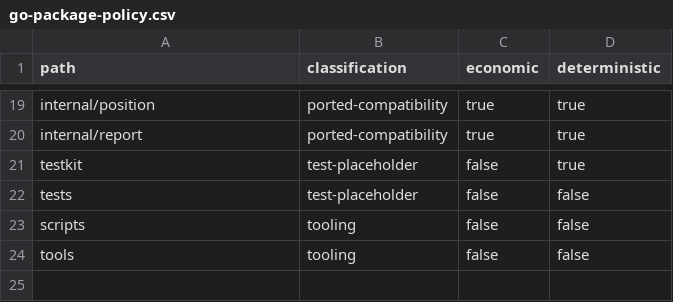
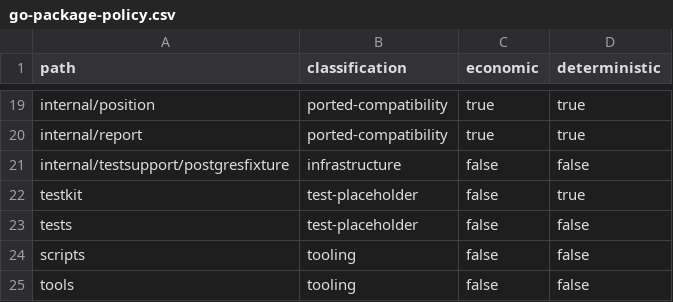
Before and after one commit to pbrazdil/platformgo, a CSV file: policy/go-package-policy.csv, drawn as a sheet; only a part is shown, gaps mark what is left out; the diff names each change by its address in the sheet, - before the commit and + after, or states it on an @@ line.

Commit message:
chore: define PostgreSQL test reset safety

```diff
--- a/policy/go-package-policy.csv
+++ b/policy/go-package-policy.csv
+row 21: internal/testsupport/postgresfixture | infrastructure | false | false
```
Also changed, not shown: 2 other files.
